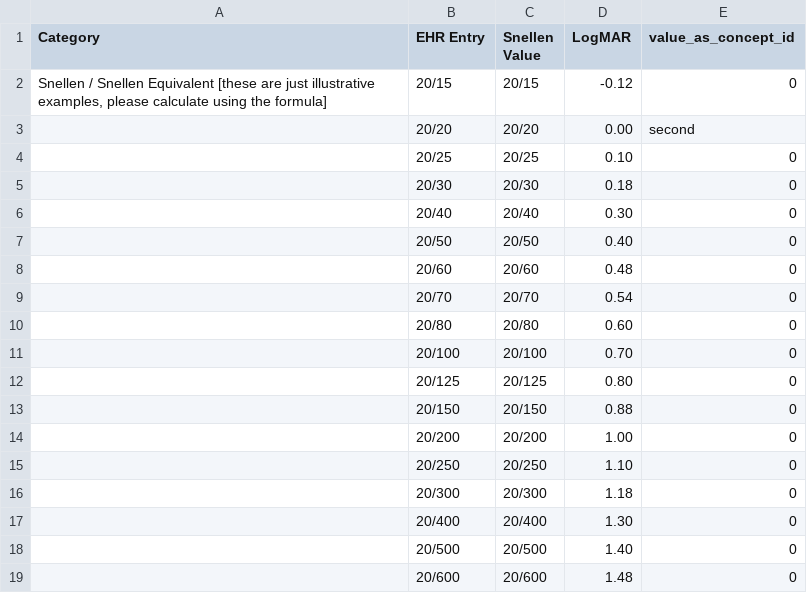
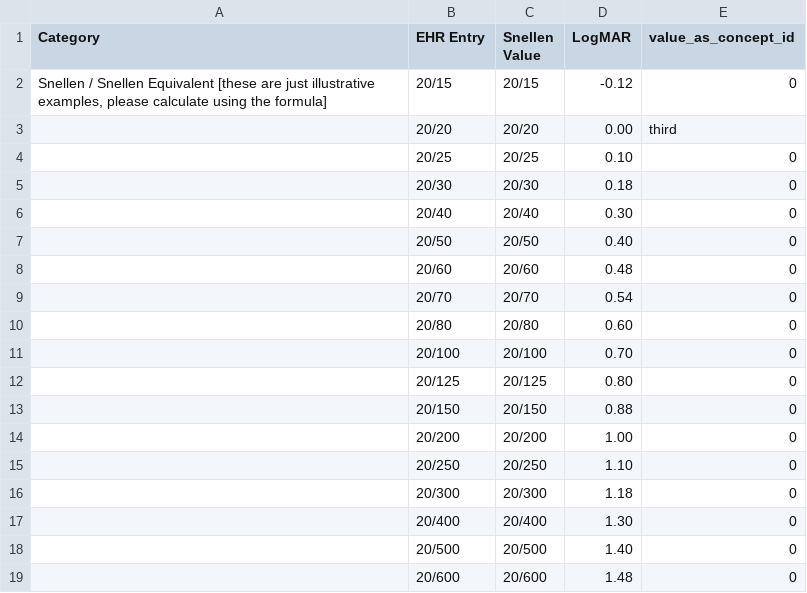
Before and after one commit to OHDSI/EyeCareVisionWG, a CSV file: etl-resources/best_recorded_visual_acuity/Table1.csv, drawn as a sheet.

Commit message:
Update Table1.csv

```diff
--- a/etl-resources/best_recorded_visual_acuity/Table1.csv
+++ b/etl-resources/best_recorded_visual_acuity/Table1.csv
@@ -2,3 +2,3 @@ Category,EHR Entry,Snellen Value,LogMAR,value_as_concept_id
 "Snellen / Snellen Equivalent [these are just illustrative examples, please calculate using the formula]",20/15,20/15,-0.12,0
-"",20/20,20/20,0.00,second
+"",20/20,20/20,0.00,third
 "",20/25,20/25,0.10,0
```
